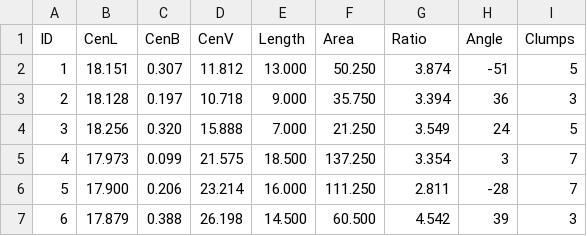
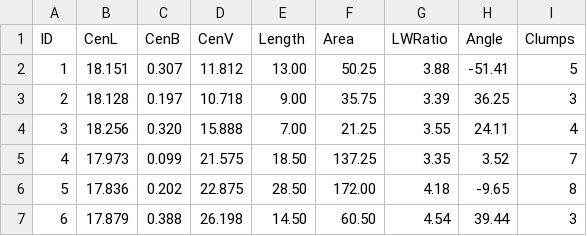
Before and after one commit to JiangYuTS/DPConCFil, a CSV file: Example_Files/Filament/Table_WCS_1_13CO.csv, drawn as a sheet; only a part is shown; the diff covers the shown part only.

```diff
--- a/Example_Files/Filament/Table_WCS_1_13CO.csv
+++ b/Example_Files/Filament/Table_WCS_1_13CO.csv
@@ -1,7 +1,7 @@
-ID,CenL,CenB,CenV,Length,Area,Ratio,Angle,Clumps
-1,18.151,0.307,11.812,13.000,50.250,3.874,-51,5
-2,18.128,0.197,10.718,9.000,35.750,3.394,36,3
-3,18.256,0.320,15.888,7.000,21.250,3.549,24,5
-4,17.973,0.099,21.575,18.500,137.250,3.354,3,7
-5,17.900,0.206,23.214,16.000,111.250,2.811,-28,7
-6,17.879,0.388,26.198,14.500,60.500,4.542,39,3
+ID,CenL,CenB,CenV,Length,Area,LWRatio,Angle,Clumps
+1,18.151,0.307,11.812,13.00,50.25,3.88,-51.41,5
+2,18.128,0.197,10.718,9.00,35.75,3.39,36.25,3
+3,18.256,0.320,15.888,7.00,21.25,3.55,24.11,4
+4,17.973,0.099,21.575,18.50,137.25,3.35,3.52,7
+5,17.836,0.202,22.875,28.50,172.00,4.18,-9.65,8
+6,17.879,0.388,26.198,14.50,60.50,4.54,39.44,3
```
Also changed, not shown: 12 edited cells elsewhere in this file, Example_Files/Clump/outcat_Example_Filaments_13CO_1.csv, Example_Files/Clump/outcat_wcs_Example_Filaments_13CO_1.csv, 33 other files.
